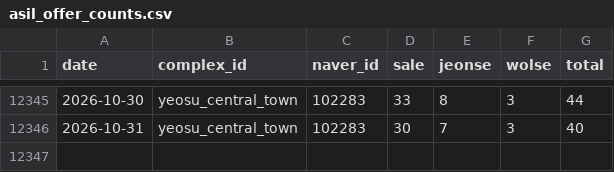
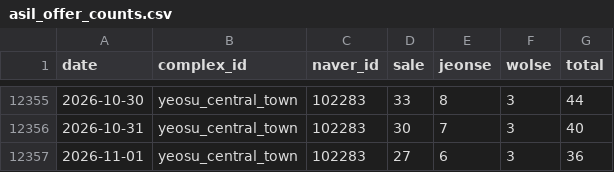
Before and after one commit to GTigerPapa/real_estate, a CSV file: data/listings/asil/asil_offer_counts.csv, drawn as a sheet; only a part is shown, gaps mark what is left out; the diff covers the shown part only; the diff names each change by its address in the sheet, - before the commit and + after, or states it on an @@ line.

```diff
--- a/data/listings/asil/asil_offer_counts.csv
+++ b/data/listings/asil/asil_offer_counts.csv
+row 12357: 2026-11-01 | yeosu_central_town | 102283 | 27 | 6 | 3 | 36
```
Also changed, not shown: 10 added rows elsewhere in this file, data/listings/asil/asil_region_counts.csv, data/sentiment/datalab_weekly.csv, 5 other files.
